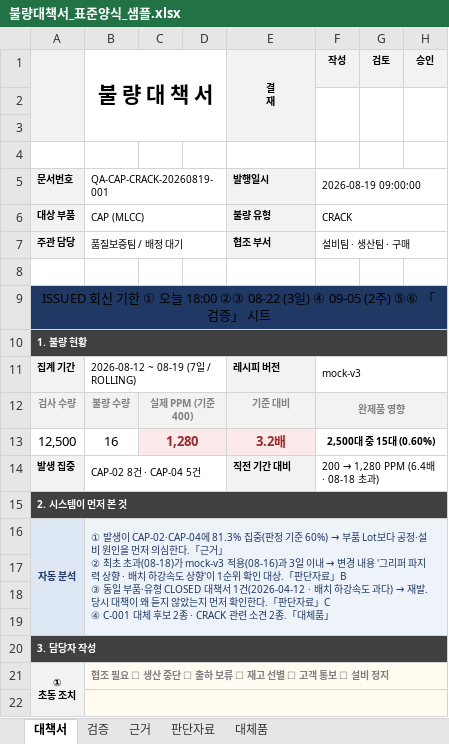
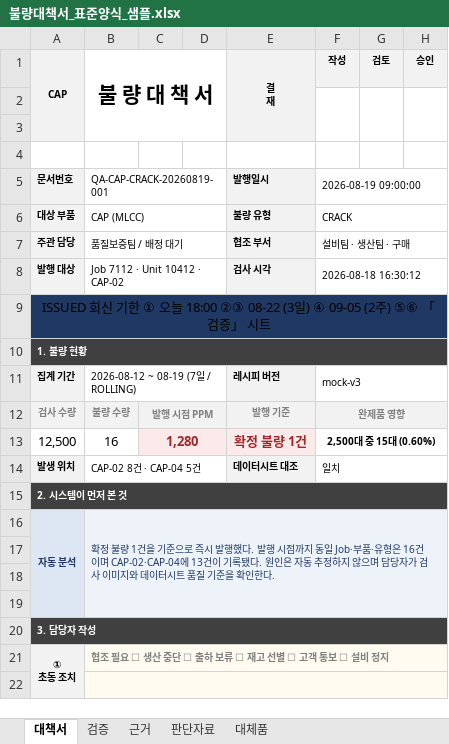
Before and after one commit to eduwing-robotics/ros2-ai-cobot-repo1, an Excel workbook: MAIN_SERVER/templates/불량대책서_표준양식_샘플.xlsx, sheet 대책서, drawn as a sheet; only a part is shown; values as stored, in another font and other column widths than the file's, no borders; charts and pictures not drawn; removed rows and columns are numbered as before the commit, all else as after; ↵ is a line break in a cell; the diff names each change by its address in the sheet, - before the commit and + after, or states it on an @@ line.

```diff
--- a/MAIN_SERVER/templates/불량대책서_표준양식_샘플.xlsx (sheet 대책서)
+++ b/MAIN_SERVER/templates/불량대책서_표준양식_샘플.xlsx (sheet 대책서)
-A1: (empty)
+A1: CAP
-row 8: (empty)
+row 8: 발행 대상 | Job 7112 · Unit 10412 · CAP-02 |  |  | 검사 시각 | 2026-08-18 16:30:12
-A8 fill: none
+A8 fill: #F2F2F2
+B8:D8 merged
-E8 fill: none
+E8 fill: #F2F2F2
+F8:H8 merged
-C12: 실제 PPM (기준 400)
+C12: 발행 시점 PPM
-E12 (결 재): 기준 대비
+E12 (결 재): 발행 기준
-E13 (결 재): 3.2배
+E13 (결 재): 확정 불량 1건
-row 14: 발생 집중 | CAP-02 8건 · CAP-04 5건 |  |  | 직전 기간 대비 | 200 → 1,280 PPM (6.4배 · 08-18 초과)
+row 14: 발생 위치 | CAP-02 8건 · CAP-04 5건 |  |  | 데이터시트 대조 | 일치
@@ B16 (불 량 대 책 서): ① 발생이 CAP-02·CAP-04에 81.3% 집중(판정 기준 60%) → 부품 Lot보다 공정·설비 원인을 먼저 의심한다.「근거」 ↵ ② 최초 초과(08-18)가 mock-v3 적용(08-16)과 3일 이내 → 변경 내용 '그리퍼 파지력 상향 · 배치 하강속도 상향'이 1순위 확인 대상.「판단자료」B ↵ ③ 동일 부품·유형 CLOSED 대책서 1건(2026-04-12 · 배치 하강속도 과다) → 재발. 당시 대책이 왜 듣지 않았는지 먼저 확인한다.「판단자료」C ↵ ④ C-001 대체 후보 2종 · CRACK 관련 소견 2종.「대체품」 → 확정 불량 1건을 기준으로 즉시 발행했다. 발행 시점까지 동일 Job·부품·유형은 16건이며 CAP-02·CAP-04에 13건이 기록됐다. 원인은 자동 추정하지 않으며 담당자가 검사 이미지와 데이터시트 품질 기준을 확인한다. @@
```
Also changed, not shown: sheet 판단자료, sheet 대체품, sheet 근거, charts or pictures, MAIN_SERVER/templates/불량대책서_샘플_종결본.xlsx, MAIN_SERVER/templates/불량대책서_표준양식.xlsx, 6 other files.
